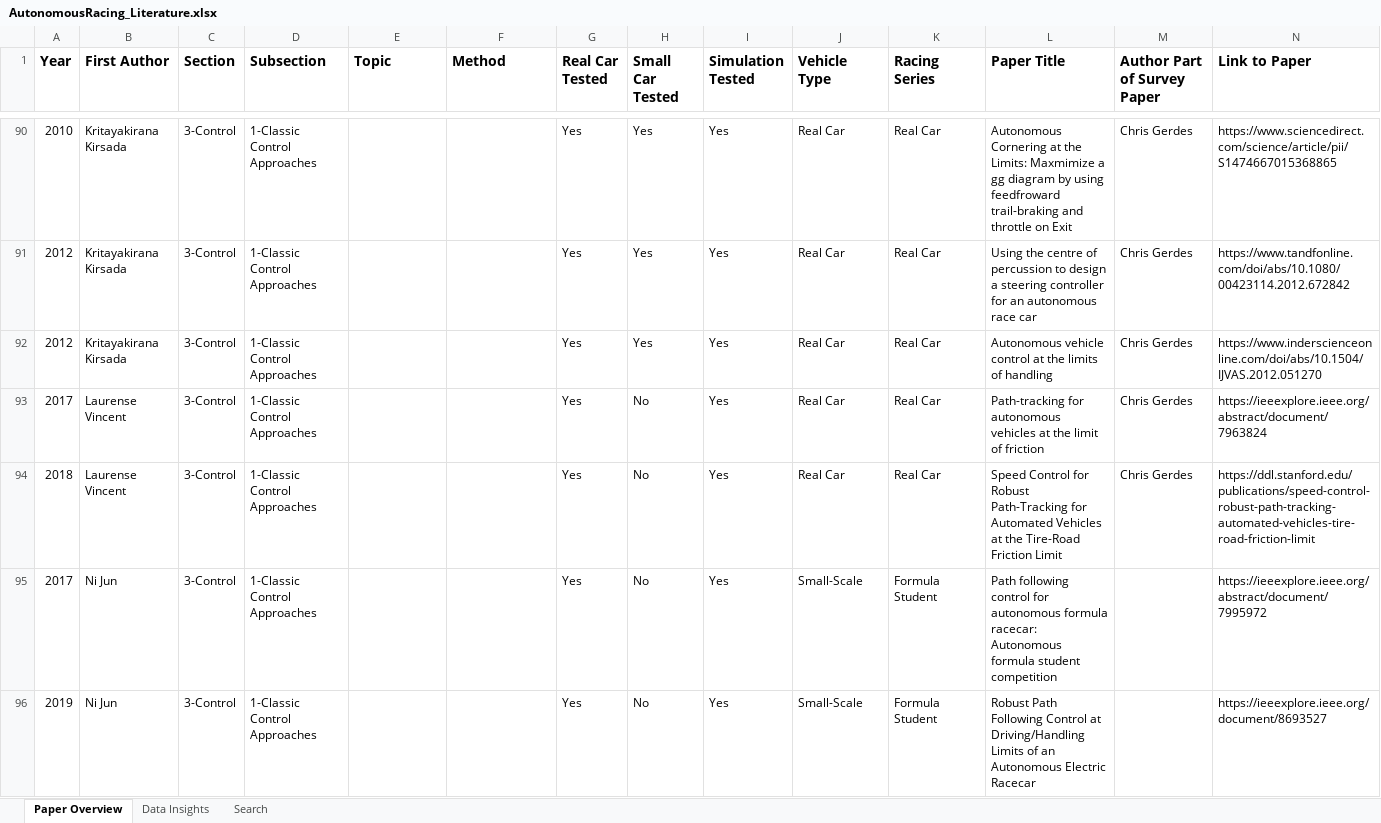
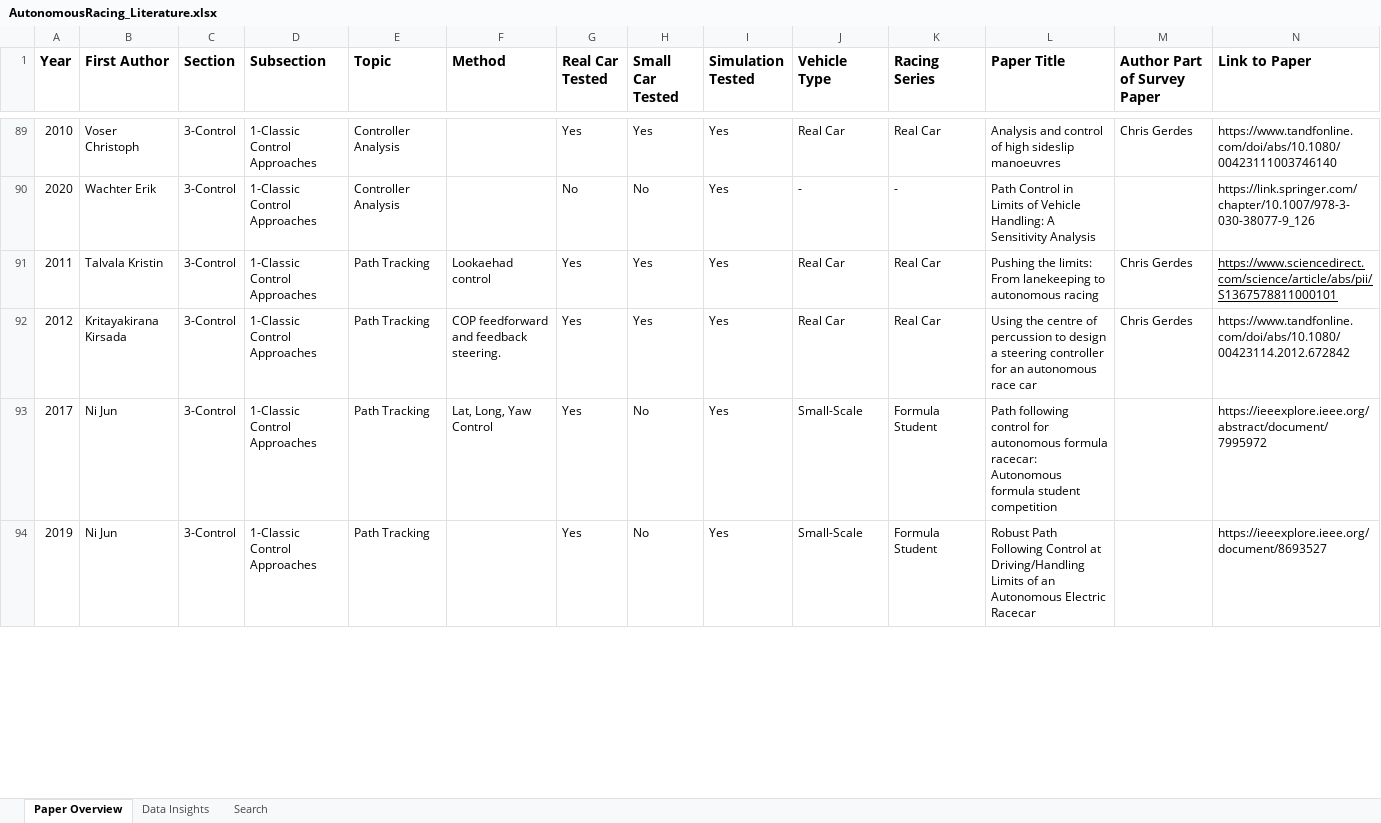
Before and after one commit to JohannesBetz/AutonomousRacing_Literature, an Excel workbook: AutonomousRacing_Literature.xlsx, sheet Paper Overview, drawn as a sheet; only a part is shown, gaps mark what is left out; values as stored, in another font and other column widths than the file's, no borders; removed rows and columns are numbered as before the commit, all else as after; rows hold the shown columns only; the diff covers the shown part only; the diff names each change by its address in the sheet, - before the commit and + after, or states it on an @@ line.

Commit message:
Update Literature

```diff
--- a/AutonomousRacing_Literature.xlsx (sheet Paper Overview)
+++ b/AutonomousRacing_Literature.xlsx (sheet Paper Overview)
-B89 (First Author): Kritayakirana Kirsada
+B89 (First Author): Voser Christoph
-E89 (Topic): (empty)
+E89 (Topic): Controller Analysis
-L89 (Paper Title): Autonomous Cornering at the Limits: Maxmimize a gg diagram by using feedfroward trail-braking and throttle on Exit
+L89 (Paper Title): Analysis and control of high sideslip manoeuvres
-N89 (Link to Paper): https://www.sciencedirect.com/science/article/pii/S1474667015368865
+N89 (Link to Paper): https://www.tandfonline.com/doi/abs/10.1080/00423111003746140
+row 90: 2020 | Wachter Erik | 3-Control | 1-Classic Control Approaches | Controller Analysis |  | No | No | Yes | - | - | Path Control in Limits of Vehicle Handling: A Sensitivity Analysis |  | https://link.springer.com/chapter/10.1007/978-3-030-38077-9_126
-A91 (Year): 2012
+A91 (Year): 2011
-B91 (First Author): Kritayakirana Kirsada
+B91 (First Author): Talvala Kristin
-E91:E92 (Topic): (empty)
+E91:E92 (Topic): Path Tracking
-F91 (Method): (empty)
+F91 (Method): Lookaehad control
-L91 (Paper Title): Using the centre of percussion to design a steering controller for an autonomous race car
+L91 (Paper Title): Pushing the limits: From lanekeeping to autonomous racing
-N91 (Link to Paper): https://www.tandfonline.com/doi/abs/10.1080/00423114.2012.672842
+N91 (Link to Paper): https://www.sciencedirect.com/science/article/abs/pii/S1367578811000101
-N91 underline: off
+N91 underline: on
-F92 (Method): (empty)
+F92 (Method): COP feedforward and feedback steering.
-L92 (Paper Title): Autonomous vehicle control at the limits of handling
+L92 (Paper Title): Using the centre of percussion to design a steering controller for an autonomous race car
-N92 (Link to Paper): https://www.inderscienceonline.com/doi/abs/10.1504/IJVAS.2012.051270
+N92 (Link to Paper): https://www.tandfonline.com/doi/abs/10.1080/00423114.2012.672842
-row 93: 2017 | Laurense Vincent | 3-Control | 1-Classic Control Approaches |  |  | Yes | No | Yes | Real Car | Real Car | Path-tracking for autonomous vehicles at the limit of friction | Chris Gerdes | https://ieeexplore.ieee.org/abstract/document/7963824
-row 94: 2018 | Laurense Vincent | 3-Control | 1-Classic Control Approaches |  |  | Yes | No | Yes | Real Car | Real Car | Speed Control for Robust Path-Tracking for Automated Vehicles at the Tire-Road Friction Limit | Chris Gerdes | https://ddl.stanford.edu/publications/speed-control-robust-path-tracking-automated-vehicles-tire-road-friction-limit
-E93:E94 (Topic): (empty)
+E93:E94 (Topic): Path Tracking
-F93 (Method): (empty)
+F93 (Method): Lat, Long, Yaw Control
```
Also changed, not shown: 13 added rows, 10 removed rows, 104 moved rows, 33 edited cells and cell formats elsewhere in this sheet, sheet Data Insights, charts or pictures.
